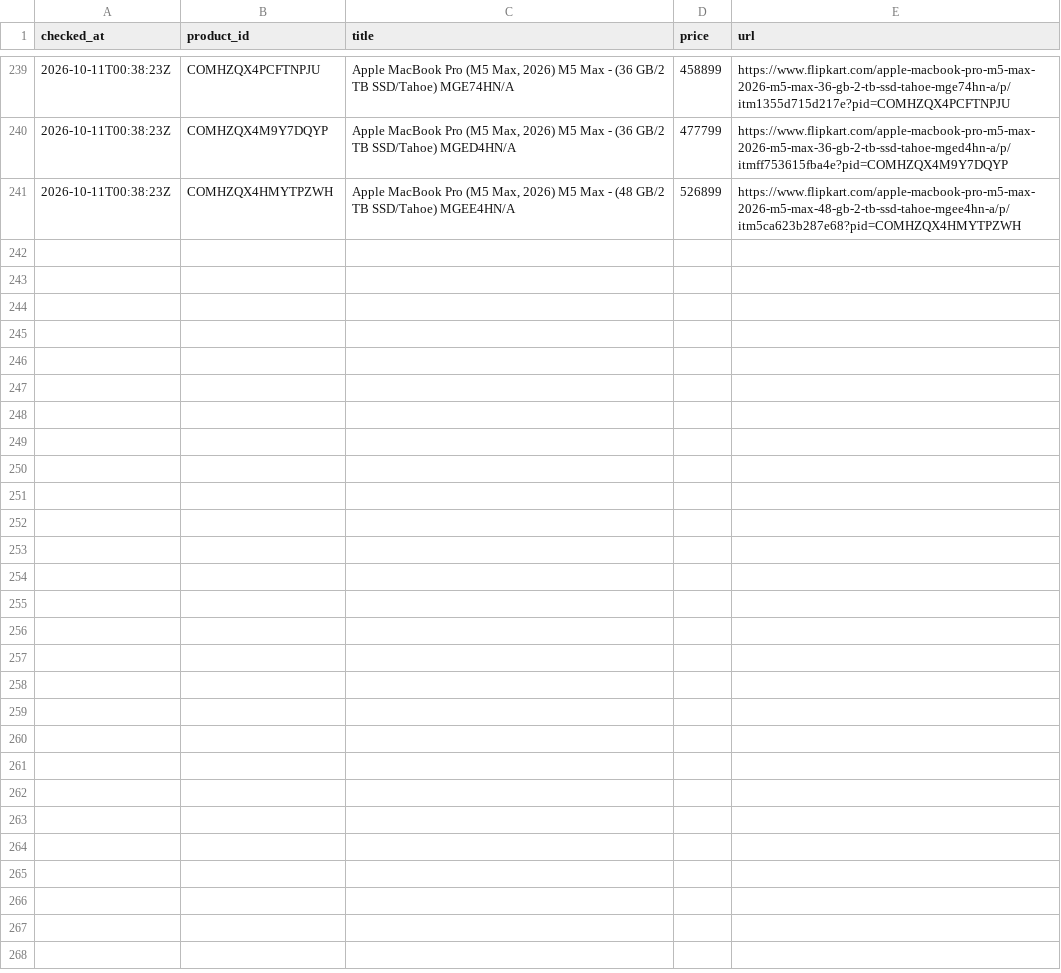
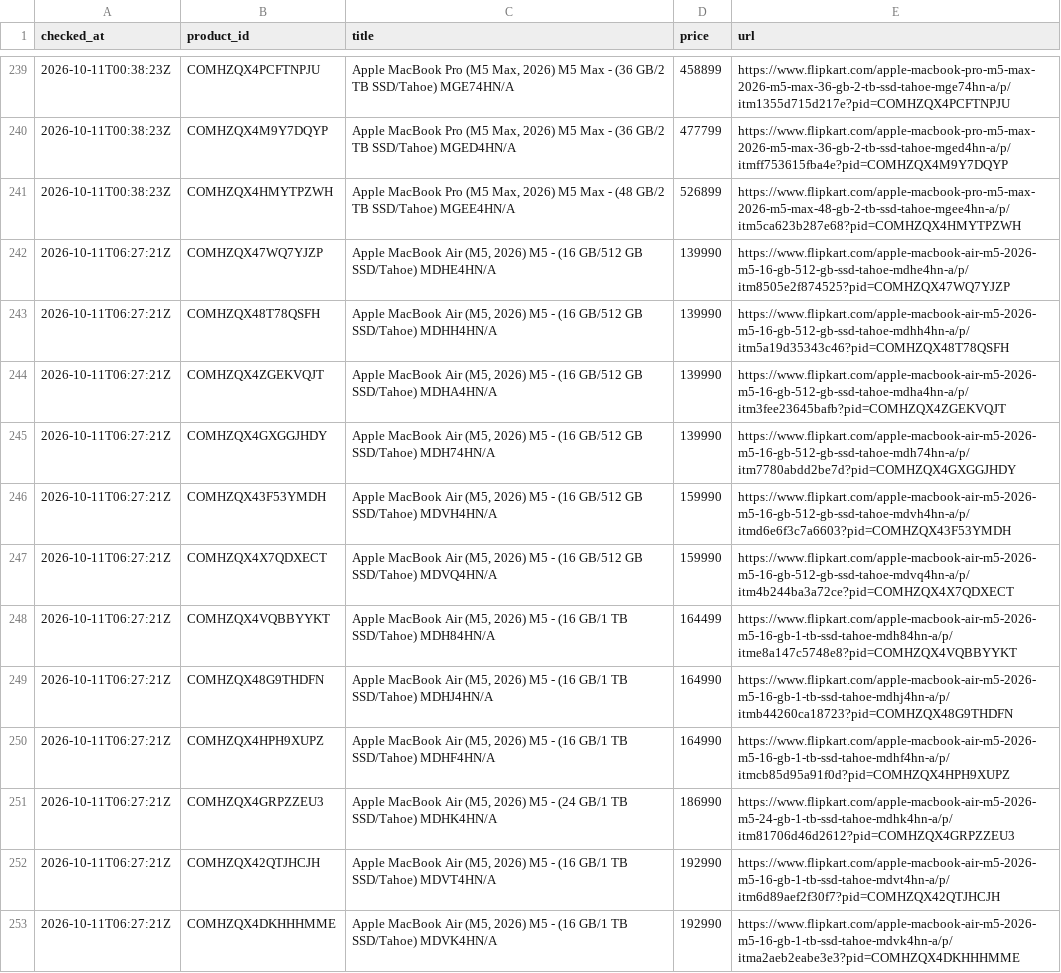
Before and after one commit to sheshnath29/Price-tracker, a CSV file: data/price_history.csv, drawn as a sheet; only a part is shown, gaps mark what is left out; the diff covers the shown part only.

```diff
--- a/data/price_history.csv
+++ b/data/price_history.csv
@@ -241 +241,13 @@ checked_at,product_id,title,price,url
 2026-10-11T00:38:23Z,COMHZQX4HMYTPZWH,"Apple MacBook Pro (M5 Max, 2026) M5 Max - (48 GB/2 TB SSD/Tahoe) MGEE4HN/A",526899,https://www.flipkart.com/apple-macbook-pro-m5-max-2026-m5-max-48-gb-2-tb-ssd-tahoe-mgee4hn-a/p/itm5ca623b287e68?pid=COMHZQX4HMYTPZWH
+2026-10-11T06:27:21Z,COMHZQX47WQ7YJZP,"Apple MacBook Air (M5, 2026) M5 - (16 GB/512 GB SSD/Tahoe) MDHE4HN/A",139990,https://www.flipkart.com/apple-macbook-air-m5-2026-m5-16-gb-512-gb-ssd-tahoe-mdhe4hn-a/p/itm8505e2f874525?pid=COMHZQX47WQ7YJZP
+2026-10-11T06:27:21Z,COMHZQX48T78QSFH,"Apple MacBook Air (M5, 2026) M5 - (16 GB/512 GB SSD/Tahoe) MDHH4HN/A",139990,https://www.flipkart.com/apple-macbook-air-m5-2026-m5-16-gb-512-gb-ssd-tahoe-mdhh4hn-a/p/itm5a19d35343c46?pid=COMHZQX48T78QSFH
+2026-10-11T06:27:21Z,COMHZQX4ZGEKVQJT,"Apple MacBook Air (M5, 2026) M5 - (16 GB/512 GB SSD/Tahoe) MDHA4HN/A",139990,https://www.flipkart.com/apple-macbook-air-m5-2026-m5-16-gb-512-gb-ssd-tahoe-mdha4hn-a/p/itm3fee23645bafb?pid=COMHZQX4ZGEKVQJT
+2026-10-11T06:27:21Z,COMHZQX4GXGGJHDY,"Apple MacBook Air (M5, 2026) M5 - (16 GB/512 GB SSD/Tahoe) MDH74HN/A",139990,https://www.flipkart.com/apple-macbook-air-m5-2026-m5-16-gb-512-gb-ssd-tahoe-mdh74hn-a/p/itm7780abdd2be7d?pid=COMHZQX4GXGGJHDY
+2026-10-11T06:27:21Z,COMHZQX43F53YMDH,"Apple MacBook Air (M5, 2026) M5 - (16 GB/512 GB SSD/Tahoe) MDVH4HN/A",159990,https://www.flipkart.com/apple-macbook-air-m5-2026-m5-16-gb-512-gb-ssd-tahoe-mdvh4hn-a/p/itmd6e6f3c7a6603?pid=COMHZQX43F53YMDH
+2026-10-11T06:27:21Z,COMHZQX4X7QDXECT,"Apple MacBook Air (M5, 2026) M5 - (16 GB/512 GB SSD/Tahoe) MDVQ4HN/A",159990,https://www.flipkart.com/apple-macbook-air-m5-2026-m5-16-gb-512-gb-ssd-tahoe-mdvq4hn-a/p/itm4b244ba3a72ce?pid=COMHZQX4X7QDXECT
+2026-10-11T06:27:21Z,COMHZQX4VQBBYYKT,"Apple MacBook Air (M5, 2026) M5 - (16 GB/1 TB SSD/Tahoe) MDH84HN/A",164499,https://www.flipkart.com/apple-macbook-air-m5-2026-m5-16-gb-1-tb-ssd-tahoe-mdh84hn-a/p/itme8a147c5748e8?pid=COMHZQX4VQBBYYKT
+2026-10-11T06:27:21Z,COMHZQX48G9THDFN,"Apple MacBook Air (M5, 2026) M5 - (16 GB/1 TB SSD/Tahoe) MDHJ4HN/A",164990,https://www.flipkart.com/apple-macbook-air-m5-2026-m5-16-gb-1-tb-ssd-tahoe-mdhj4hn-a/p/itmb44260ca18723?pid=COMHZQX48G9THDFN
+2026-10-11T06:27:21Z,COMHZQX4HPH9XUPZ,"Apple MacBook Air (M5, 2026) M5 - (16 GB/1 TB SSD/Tahoe) MDHF4HN/A",164990,https://www.flipkart.com/apple-macbook-air-m5-2026-m5-16-gb-1-tb-ssd-tahoe-mdhf4hn-a/p/itmcb85d95a91f0d?pid=COMHZQX4HPH9XUPZ
+2026-10-11T06:27:21Z,COMHZQX4GRPZZEU3,"Apple MacBook Air (M5, 2026) M5 - (24 GB/1 TB SSD/Tahoe) MDHK4HN/A",186990,https://www.flipkart.com/apple-macbook-air-m5-2026-m5-24-gb-1-tb-ssd-tahoe-mdhk4hn-a/p/itm81706d46d2612?pid=COMHZQX4GRPZZEU3
+2026-10-11T06:27:21Z,COMHZQX42QTJHCJH,"Apple MacBook Air (M5, 2026) M5 - (16 GB/1 TB SSD/Tahoe) MDVT4HN/A",192990,https://www.flipkart.com/apple-macbook-air-m5-2026-m5-16-gb-1-tb-ssd-tahoe-mdvt4hn-a/p/itm6d89aef2f30f7?pid=COMHZQX42QTJHCJH
+2026-10-11T06:27:21Z,COMHZQX4DKHHHMME,"Apple MacBook Air (M5, 2026) M5 - (16 GB/1 TB SSD/Tahoe) MDVK4HN/A",192990,https://www.flipkart.com/apple-macbook-air-m5-2026-m5-16-gb-1-tb-ssd-tahoe-mdvk4hn-a/p/itma2aeb2eabe3e3?pid=COMHZQX4DKHHHMME
```
Also changed, not shown: 12 added rows elsewhere in this file, 1 other file.
